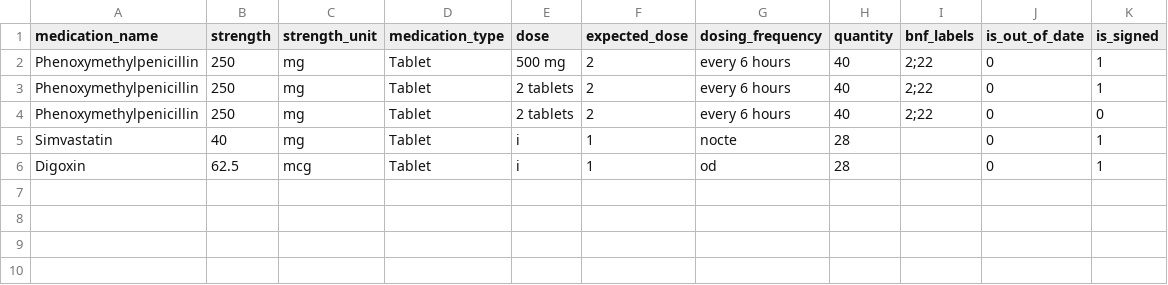
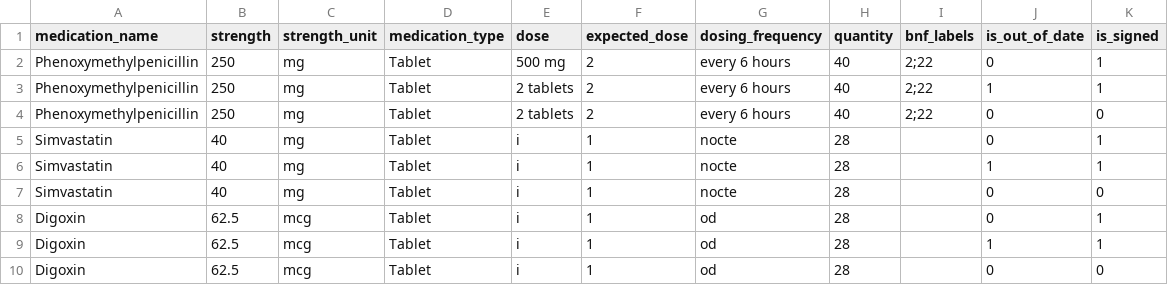
Before and after one commit to L0cker5/MPham-Simulator, a CSV file: Assets/Resources/medicationdata.csv, drawn as a sheet.

```diff
--- a/Assets/Resources/medicationdata.csv
+++ b/Assets/Resources/medicationdata.csv
@@ -2,5 +2,9 @@
 Phenoxymethylpenicillin,250,mg,Tablet,500 mg,2,every 6 hours,40,2;22,0,1
-Phenoxymethylpenicillin,250,mg,Tablet,2 tablets,2,every 6 hours,40,2;22,0,1
+Phenoxymethylpenicillin,250,mg,Tablet,2 tablets,2,every 6 hours,40,2;22,1,1
 Phenoxymethylpenicillin,250,mg,Tablet,2 tablets,2,every 6 hours,40,2;22,0,0
 Simvastatin,40,mg,Tablet,i,1,nocte,28,,0,1
+Simvastatin,40,mg,Tablet,i,1,nocte,28,,1,1
+Simvastatin,40,mg,Tablet,i,1,nocte,28,,0,0
 Digoxin,62.5,mcg,Tablet,i,1,od,28,,0,1
+Digoxin,62.5,mcg,Tablet,i,1,od,28,,1,1
+Digoxin,62.5,mcg,Tablet,i,1,od,28,,0,0
```
Also changed, not shown: 15 other files.
